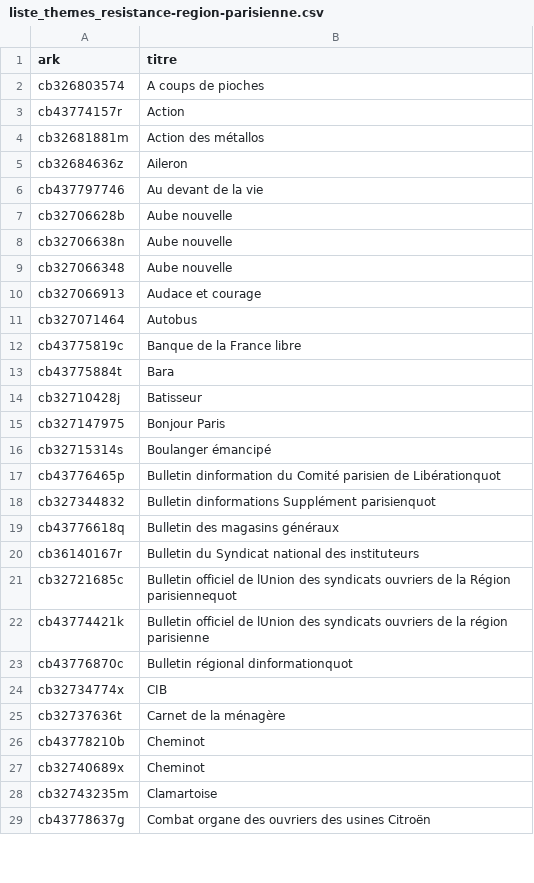
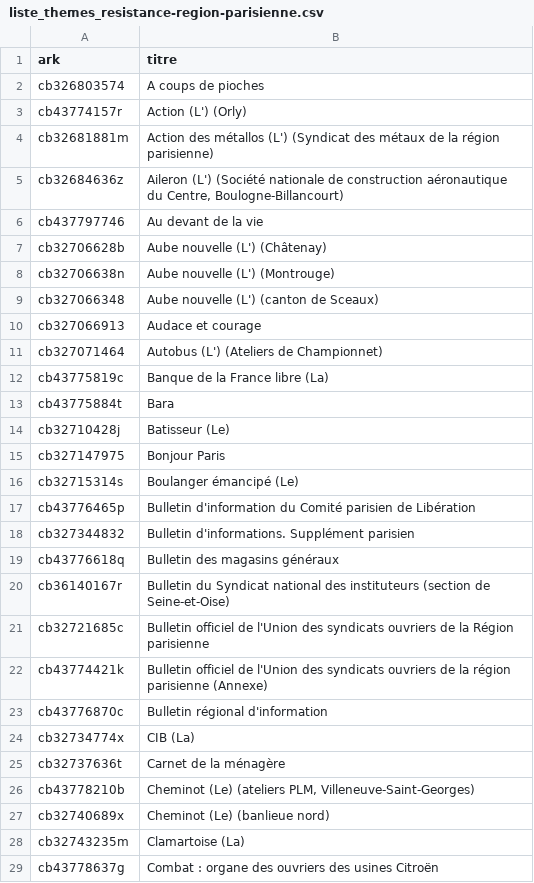
Before and after one commit to regicid/gallicagram_app, a CSV file: liste_themes_resistance-region-parisienne.csv, drawn as a sheet; only a part is shown; the diff covers the shown part only.

```diff
--- a/liste_themes_resistance-region-parisienne.csv
+++ b/liste_themes_resistance-region-parisienne.csv
@@ -3,3 +4,6 @@
-"cb43774157r","Action"
-"cb32681881m","Action des métallos"
-"cb32684636z","Aileron"
+"cb43774157r","
+Action (L') (Orly)"
+"cb32681881m","
+Action des métallos (L') (Syndicat des métaux de la région parisienne)"
+"cb32684636z","
+Aileron (L') (Société nationale de construction aéronautique du Centre, Boulogne-Billancourt)"
@@ -7,3 +12,6 @@
-"cb32706628b","Aube nouvelle"
-"cb32706638n","Aube nouvelle"
-"cb327066348","Aube nouvelle"
+"cb32706628b","
+Aube nouvelle (L') (Châtenay)"
+"cb32706638n","
+Aube nouvelle (L') (Montrouge)"
+"cb327066348","
+Aube nouvelle (L') (canton de Sceaux)"
@@ -11,2 +20,4 @@
-"cb327071464","Autobus"
-"cb43775819c","Banque de la France libre"
+"cb327071464","
+Autobus (L') (Ateliers de Championnet)"
+"cb43775819c","
+Banque de la France libre (La)"
@@ -14 +26,2 @@
-"cb32710428j","Batisseur"
+"cb32710428j","
+Batisseur (Le)"
@@ -16,3 +30,6 @@
-"cb32715314s","Boulanger émancipé"
-"cb43776465p","Bulletin dinformation du Comité parisien de Libérationquot"
-"cb327344832","Bulletin dinformations Supplément parisienquot"
+"cb32715314s","
+Boulanger émancipé (Le)"
+"cb43776465p","
+Bulletin d'information du Comité parisien de Libération"
+"cb327344832","
+Bulletin d'informations. Supplément parisien"
@@ -20,5 +38,10 @@
-"cb36140167r","Bulletin du Syndicat national des instituteurs"
-"cb32721685c","Bulletin officiel de lUnion des syndicats ouvriers de la Région parisiennequot"
-"cb43774421k","Bulletin officiel de lUnion des syndicats ouvriers de la région parisienne"
-"cb43776870c","Bulletin régional dinformationquot"
-"cb32734774x","CIB"
+"cb36140167r","
+Bulletin du Syndicat national des instituteurs (section de Seine-et-Oise)"
+"cb32721685c","
+Bulletin officiel de l'Union des syndicats ouvriers de la Région parisienne"
+"cb43774421k","
+Bulletin officiel de l'Union des syndicats ouvriers de la région parisienne (Annexe)"
+"cb43776870c","
+Bulletin régional d'information"
+"cb32734774x","
+CIB (La)"
@@ -26,4 +50,8 @@
-"cb43778210b","Cheminot"
-"cb32740689x","Cheminot"
-"cb32743235m","Clamartoise"
-"cb43778637g","Combat  organe des ouvriers des usines Citroën"
+"cb43778210b","
+Cheminot (Le) (ateliers PLM, Villeneuve-Saint-Georges)"
+"cb32740689x","
+Cheminot (Le) (banlieue nord)"
+"cb32743235m","
+Clamartoise (La)"
+"cb43778637g","
+Combat : organe des ouvriers des usines Citroën"
```
Also changed, not shown: 176 edited cells elsewhere in this file, liste_themes_feuilles-de-tranchee.csv, liste_themes_presse-litteraire.csv, 40 other files.
